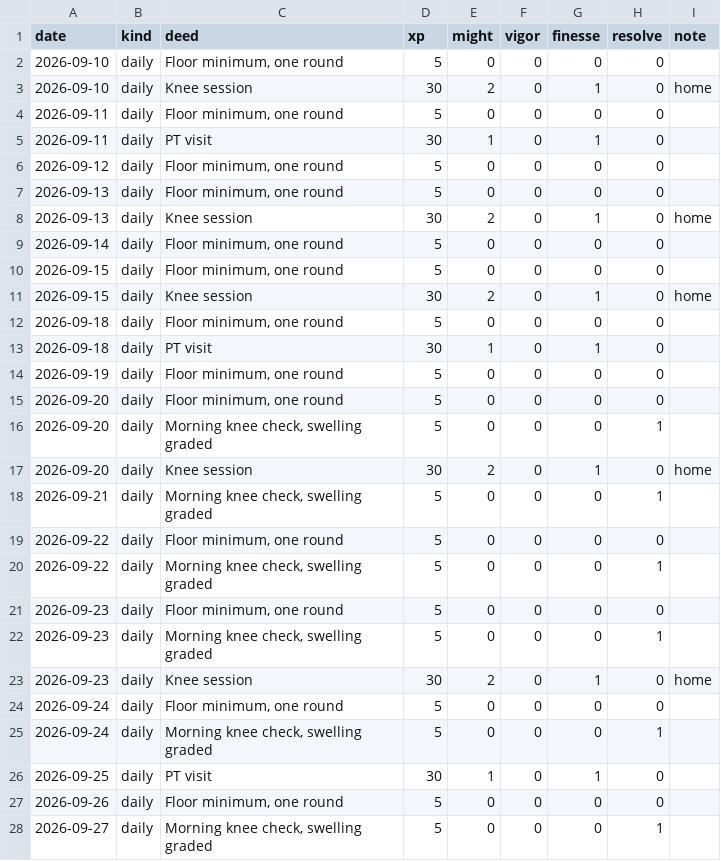
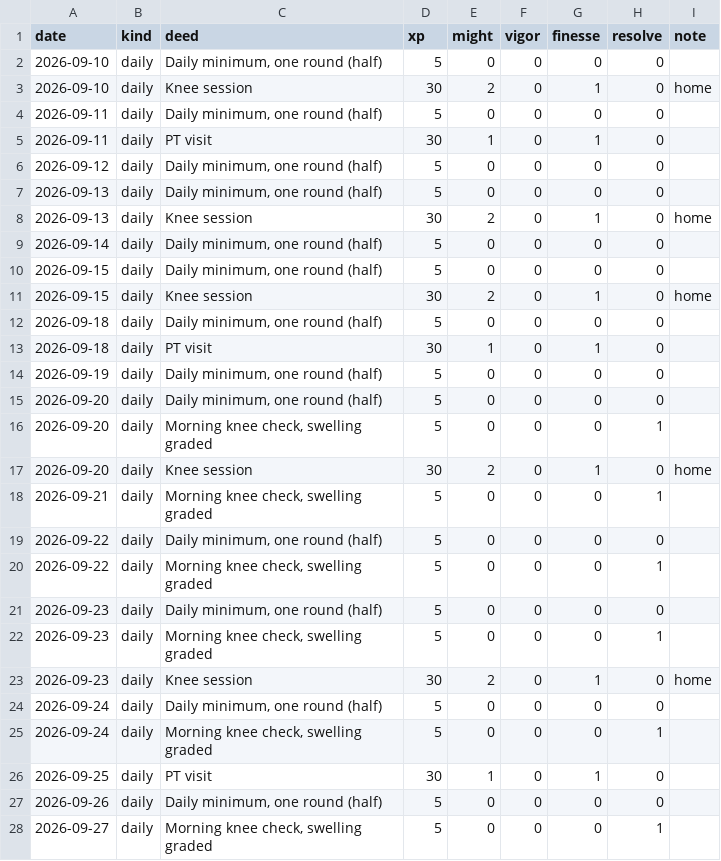
Before and after one commit to bro2jo/leyenda, a CSV file: engine/deeds.csv, drawn as a sheet; only a part is shown; the diff covers the shown part only.

```diff
--- a/engine/deeds.csv
+++ b/engine/deeds.csv
@@ -1,16 +1,16 @@
 date,kind,deed,xp,might,vigor,finesse,resolve,note
-2026-09-10,daily,"Floor minimum, one round",5,0,0,0,0,
+2026-09-10,daily,"Daily minimum, one round (half)",5,0,0,0,0,
 2026-09-10,daily,Knee session,30,2,0,1,0,home
-2026-09-11,daily,"Floor minimum, one round",5,0,0,0,0,
+2026-09-11,daily,"Daily minimum, one round (half)",5,0,0,0,0,
 2026-09-11,daily,PT visit,30,1,0,1,0,
-2026-09-12,daily,"Floor minimum, one round",5,0,0,0,0,
-2026-09-13,daily,"Floor minimum, one round",5,0,0,0,0,
+2026-09-12,daily,"Daily minimum, one round (half)",5,0,0,0,0,
+2026-09-13,daily,"Daily minimum, one round (half)",5,0,0,0,0,
 2026-09-13,daily,Knee session,30,2,0,1,0,home
-2026-09-14,daily,"Floor minimum, one round",5,0,0,0,0,
-2026-09-15,daily,"Floor minimum, one round",5,0,0,0,0,
+2026-09-14,daily,"Daily minimum, one round (half)",5,0,0,0,0,
+2026-09-15,daily,"Daily minimum, one round (half)",5,0,0,0,0,
 2026-09-15,daily,Knee session,30,2,0,1,0,home
-2026-09-18,daily,"Floor minimum, one round",5,0,0,0,0,
+2026-09-18,daily,"Daily minimum, one round (half)",5,0,0,0,0,
 2026-09-18,daily,PT visit,30,1,0,1,0,
-2026-09-19,daily,"Floor minimum, one round",5,0,0,0,0,
-2026-09-20,daily,"Floor minimum, one round",5,0,0,0,0,
+2026-09-19,daily,"Daily minimum, one round (half)",5,0,0,0,0,
+2026-09-20,daily,"Daily minimum, one round (half)",5,0,0,0,0,
 2026-09-20,daily,"Morning knee check, swelling graded",5,0,0,0,1,
@@ -18,11 +18,11 @@ date,kind,deed,xp,might,vigor,finesse,resolve,note
 2026-09-21,daily,"Morning knee check, swelling graded",5,0,0,0,1,
-2026-09-22,daily,"Floor minimum, one round",5,0,0,0,0,
+2026-09-22,daily,"Daily minimum, one round (half)",5,0,0,0,0,
 2026-09-22,daily,"Morning knee check, swelling graded",5,0,0,0,1,
-2026-09-23,daily,"Floor minimum, one round",5,0,0,0,0,
+2026-09-23,daily,"Daily minimum, one round (half)",5,0,0,0,0,
 2026-09-23,daily,"Morning knee check, swelling graded",5,0,0,0,1,
 2026-09-23,daily,Knee session,30,2,0,1,0,home
-2026-09-24,daily,"Floor minimum, one round",5,0,0,0,0,
+2026-09-24,daily,"Daily minimum, one round (half)",5,0,0,0,0,
 2026-09-24,daily,"Morning knee check, swelling graded",5,0,0,0,1,
 2026-09-25,daily,PT visit,30,1,0,1,0,
-2026-09-26,daily,"Floor minimum, one round",5,0,0,0,0,
+2026-09-26,daily,"Daily minimum, one round (half)",5,0,0,0,0,
 2026-09-27,daily,"Morning knee check, swelling graded",5,0,0,0,1,
```
Also changed, not shown: 11 edited cells elsewhere in this file, 4 other files.
